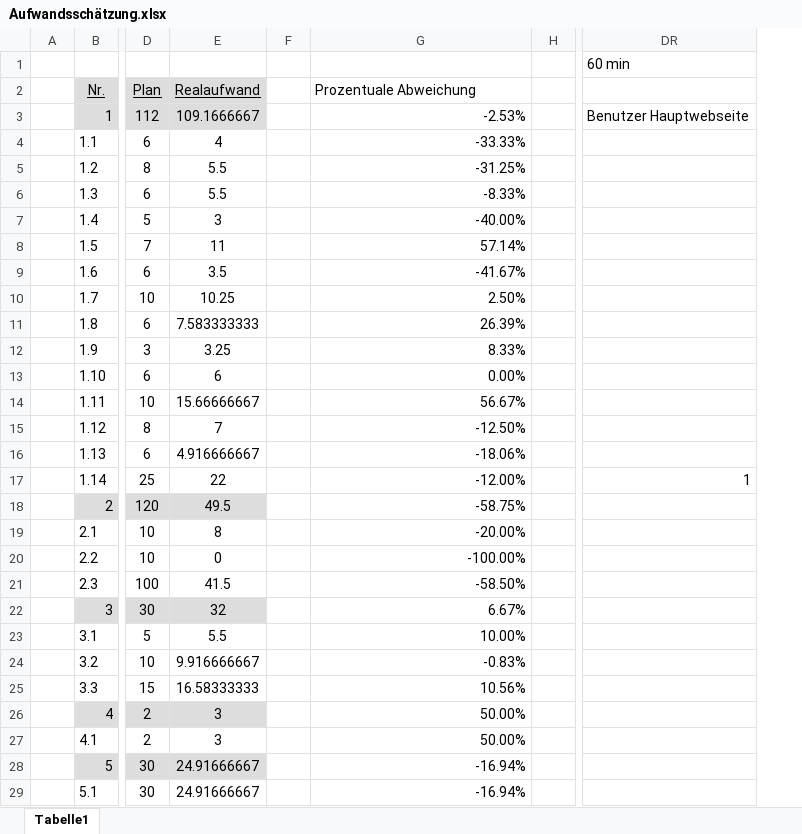
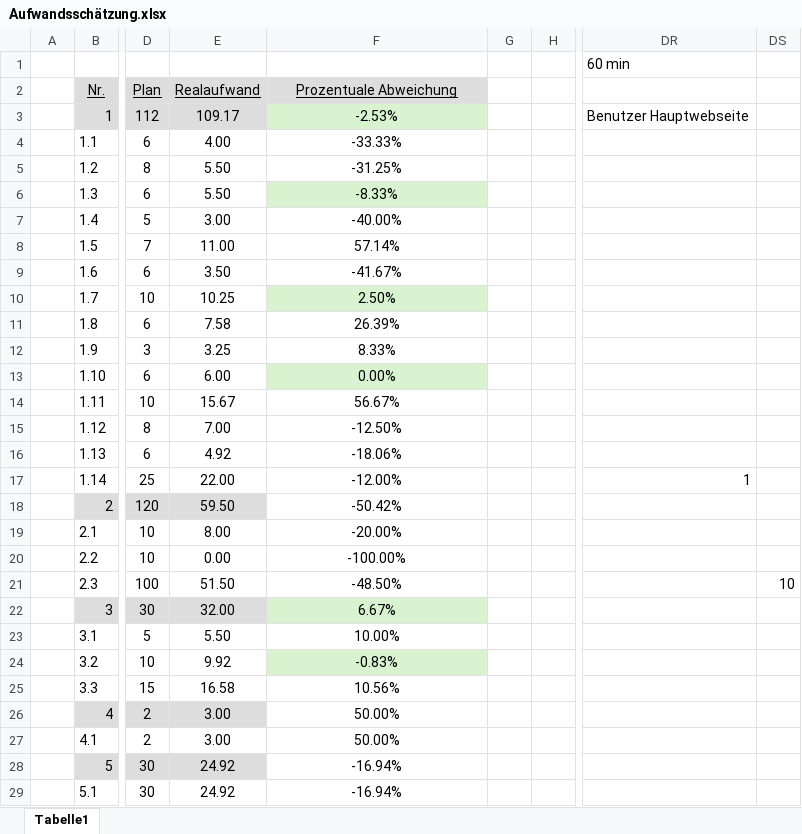
Before and after one commit to Software-Engineering-I-HWR/GourmetGuide, an Excel workbook: Aufwandsschätzung.xlsx, sheet Tabelle1, drawn as a sheet; only a part is shown, gaps mark what is left out; values as stored, in another font and other column widths than the file's, no borders; conditional formats not drawn; removed rows and columns are numbered as before the commit, all else as after; the diff covers the shown part only; the diff names each change by its address in the sheet, - before the commit and + after, or states it on an @@ line.

```diff
--- a/Aufwandsschätzung.xlsx (sheet Tabelle1)
+++ b/Aufwandsschätzung.xlsx (sheet Tabelle1)
-column E, rows 2-29: Realaufwand | 109.1666667 | 4 | 5.5 | 5.5 | 3 | 11 | 3.5 | 10.25 | 7.583333333 | 3.25 | 6 | 15.66666667 | 7 | 4.916666667 | 22 | 49.5 | 8 | 0 | 41.5 | 32 | 5.5 | 9.916666667 | 16.58333333 | 3 | 3 | 24.91666667 | 24.91666667
-column F, empty
+column E, rows 2-29: Realaufwand | 109.17 | 4.00 | 5.50 | 5.50 | 3.00 | 11.00 | 3.50 | 10.25 | 7.58 | 3.25 | 6.00 | 15.67 | 7.00 | 4.92 | 22.00 | 59.50 | 8.00 | 0.00 | 51.50 | 32.00 | 5.50 | 9.92 | 16.58 | 3.00 | 3.00 | 24.92 | 24.92
+column G, empty
+column DS, row 21: 10
@@ F2 fill: none → #DDDDDD, underline: off → on, alignment: left → center @@
-F3:F29 alignment: right
+F3:F29 alignment: center
-F3 fill: none
+F3 fill: #D9F2D0
-F6 fill: none
+F6 fill: #D9F2D0
-F10 fill: none
+F10 fill: #D9F2D0
-F13 fill: none
+F13 fill: #D9F2D0
-F18: -58.75%
+F18: -50.42%
-F21: -58.50%
+F21: -48.50%
-F22 fill: none
+F22 fill: #D9F2D0
-F24 fill: none
+F24 fill: #D9F2D0
```
Also changed, not shown: 1 edited cell and cell formats elsewhere in this sheet, AKV Tabelle.xlsx, Qualitätskriterien.xlsx.
